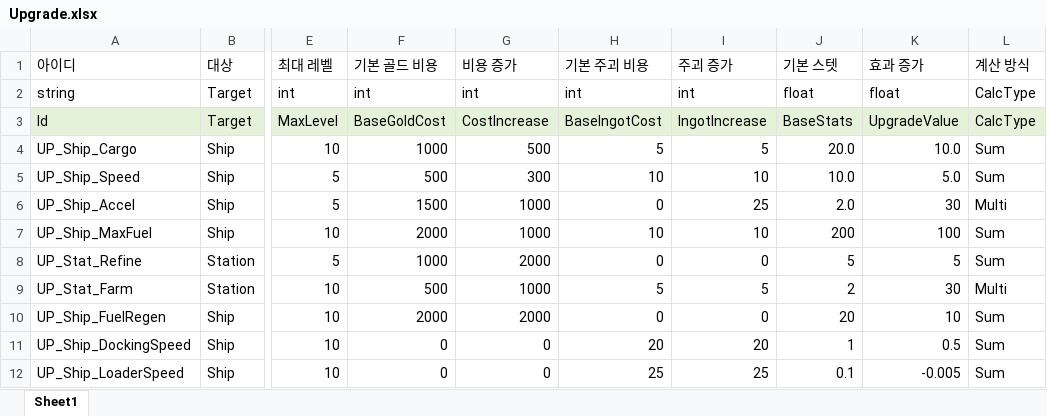
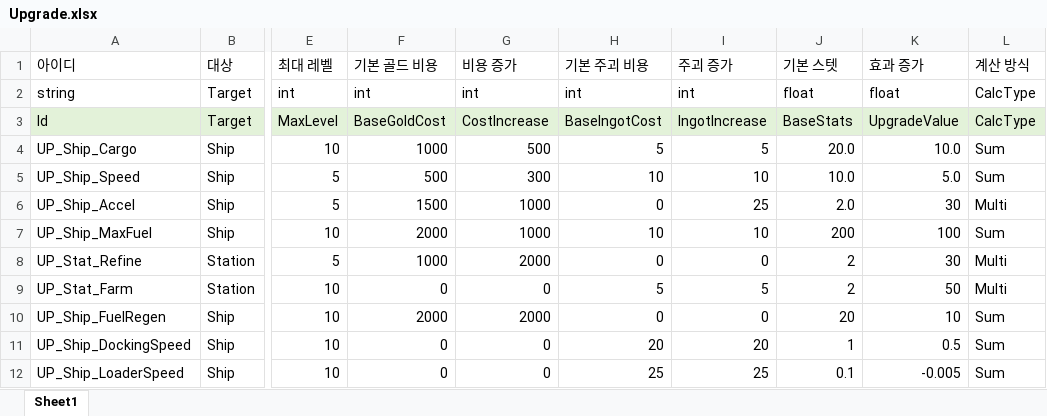
Before and after one commit to iThing1/Unity_2DMiniProject, an Excel workbook: JsonConverter/ExcelFiles/Upgrade.xlsx, sheet Sheet1, drawn as a sheet; only a part is shown, gaps mark what is left out; values as stored, in another font and other column widths than the file's, no borders; the diff names each change by its address in the sheet, - before the commit and + after, or states it on an @@ line.

Commit message:
[Fix] 버그 수정 및 밸런스 조정
[추가]
- 업적 점수 Context 추가
=> 업적 달성시 점수 합산 후 AchievementPanel에 표시될 수 있도록 텍스트 연결
[수정]
- 스테이지 재진입 시 클리어 버튼 먹통 버그 수정
=> Start에서 버튼을 등록하면 이후 스테이지에서는 등록이 안됨
=> Open() 메서드를 추가하고 버튼 리스너 등록 로직 이동
- CurrencyUI가 Upgrade 패널에 가려짐
=> 최상위 정렬 메서드 추가
[밸런싱]
- 광석 기초 생산량 제거, 번영도 Multiplier 조정
- 행성 기본 번영도 50으로 통일, 기본 광석량, 인구수 조정
- 업그레이드 필요 재화 조정, 계산 방식 수정

```diff
--- a/JsonConverter/ExcelFiles/Upgrade.xlsx (sheet Sheet1)
+++ b/JsonConverter/ExcelFiles/Upgrade.xlsx (sheet Sheet1)
-J8 (기본 스텟): 5
+J8 (기본 스텟): 2
-K8 (효과 증가): 5
+K8 (효과 증가): 30
-L8 (계산 방식): Sum
+L8 (계산 방식): Multi
-F9 (기본 골드 비용): 500
+F9 (기본 골드 비용): 0
-G9 (비용 증가): 1000
+G9 (비용 증가): 0
-K9 (효과 증가): 30
+K9 (효과 증가): 50
```
Also changed, not shown: JsonConverter/ExcelFiles/GameConstant.xlsx, JsonConverter/ExcelFiles/Planet.xlsx, 25 other files.
